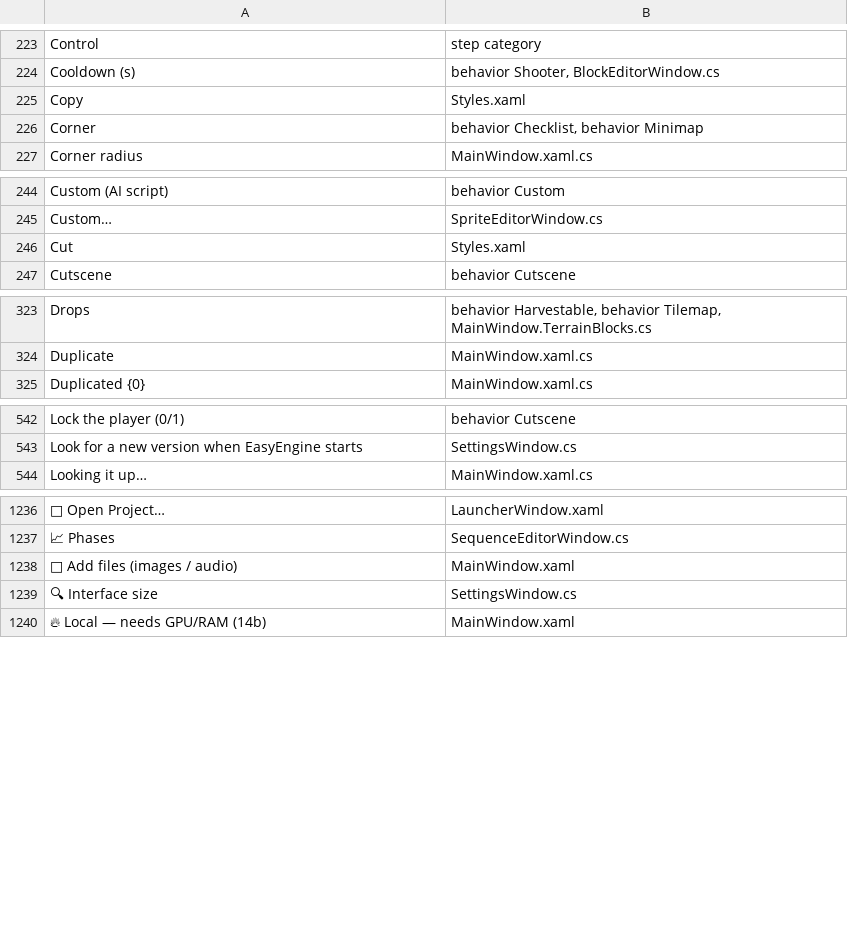
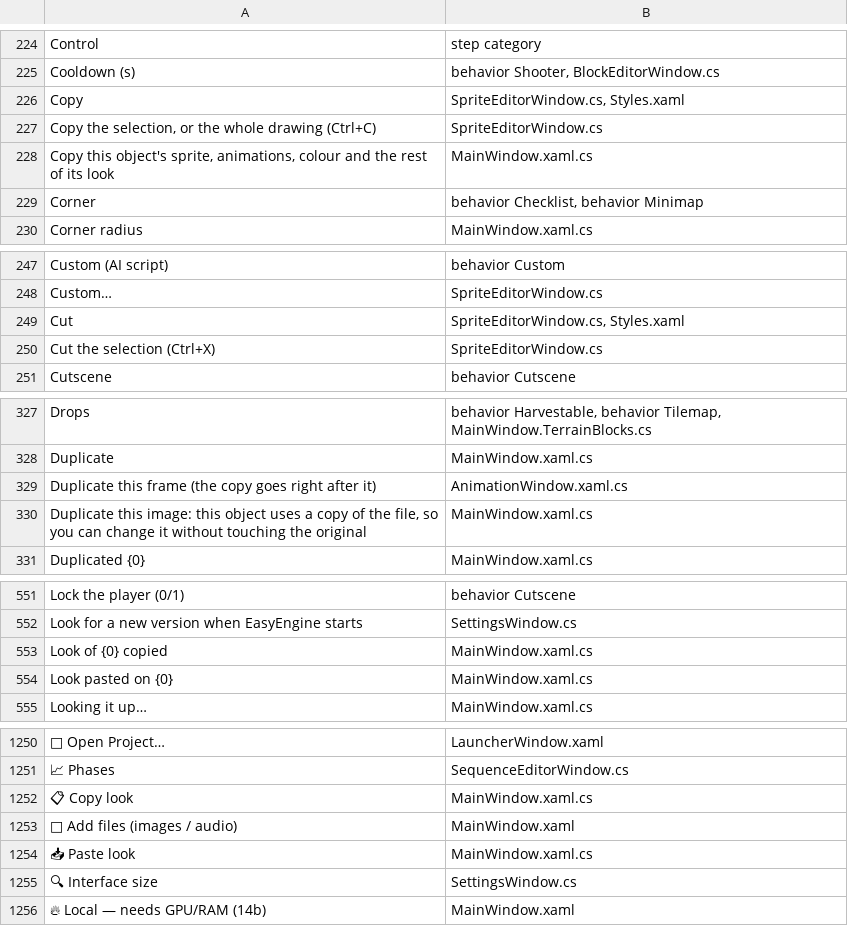
Before and after one commit to tarl3s/EasyEngine, a TSV file: Lang/_context.tsv, drawn as a sheet; only a part is shown, gaps mark what is left out; addresses are those after the commit; the diff covers the shown part only; the diff names each change by its address in the sheet, - before the commit and + after, or states it on an @@ line.

```diff
--- a/Lang/_context.tsv
+++ b/Lang/_context.tsv
-B226: Styles.xaml
+B226: SpriteEditorWindow.cs, Styles.xaml
+row 227: Copy the selection, or the whole drawing (Ctrl+C) | SpriteEditorWindow.cs
+row 228: Copy this object's sprite, animations, colour and the rest of its look | MainWindow.xaml.cs
-B249: Styles.xaml
+B249: SpriteEditorWindow.cs, Styles.xaml
+row 250: Cut the selection (Ctrl+X) | SpriteEditorWindow.cs
+row 329: Duplicate this frame (the copy goes right after it) | AnimationWindow.xaml.cs
+row 330: Duplicate this image: this object uses a copy of the file, so you can change it without touching the original | MainWindow.xaml.cs
+row 553: Look of {0} copied | MainWindow.xaml.cs
+row 554: Look pasted on {0} | MainWindow.xaml.cs
+row 1252: 📋 Copy look | MainWindow.xaml.cs
+row 1254: 📥 Paste look | MainWindow.xaml.cs
```
Also changed, not shown: 7 added rows and 2 edited cells elsewhere in this file, 15 other files.
